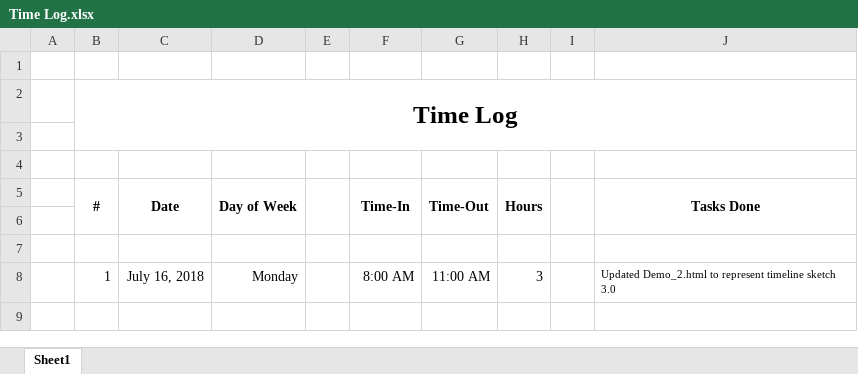
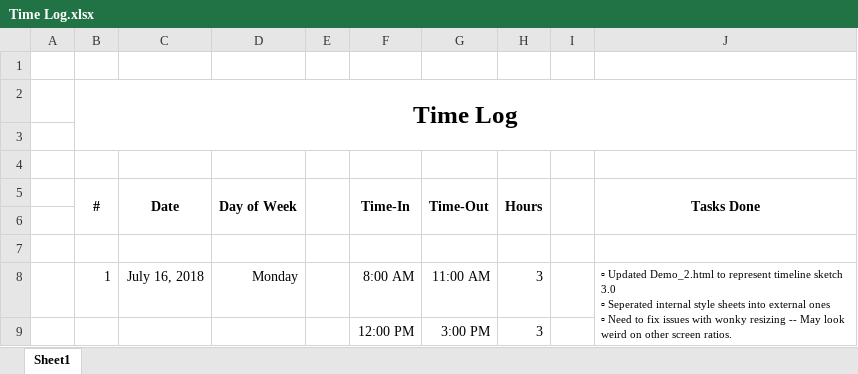
Before and after one commit to Vattify/Amberdata-Internship, an Excel workbook: Time Log.xlsx, sheet Sheet1, drawn as a sheet; values as stored, in another font and other column widths than the file's, no borders; ↵ is a line break in a cell; the diff names each change by its address in the sheet, - before the commit and + after, or states it on an @@ line.

Commit message:
Smart-Contract Timeline Update 1.5

```diff
--- a/Time Log.xlsx (sheet Sheet1)
+++ b/Time Log.xlsx (sheet Sheet1)
-J8 (Tasks Done): Updated Demo_2.html to represent timeline sketch 3.0
+J8 (Tasks Done): ▫ Updated Demo_2.html to represent timeline sketch 3.0 ↵ ▫ Seperated internal style sheets into external ones ↵ ▫ Need to fix issues with wonky resizing -- May look weird on other screen ratios.
+J8:J9 merged
+row 9:  |  |  |  |  | 12:00 PM | 3:00 PM | 3
```
Also changed, not shown: 17 other files.
